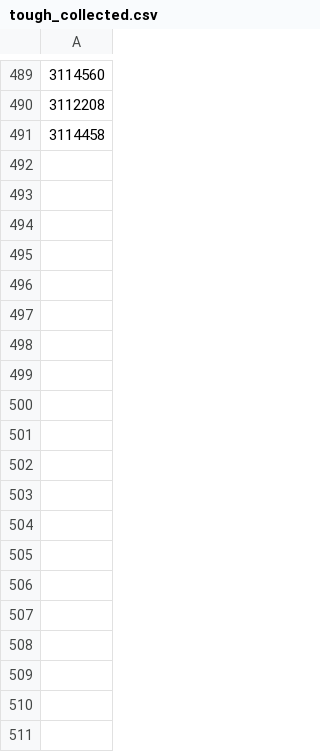
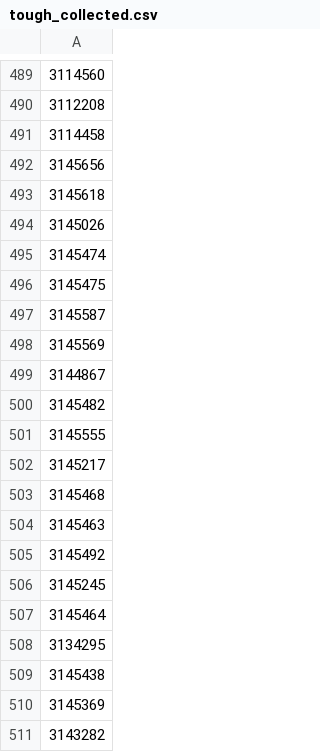
Before and after one commit to yr260625/tough-word-genarator, a CSV file: static/tough_collected.csv, drawn as a sheet; only a part is shown, gaps mark what is left out; the diff covers the shown part only; the diff names each change by its address in the sheet, - before the commit and + after, or states it on an @@ line.

```diff
--- a/static/tough_collected.csv
+++ b/static/tough_collected.csv
+row 492: 3145656
+row 493: 3145618
+row 494: 3145026
+row 495: 3145474
+row 496: 3145475
+row 497: 3145587
+row 498: 3145569
+row 499: 3144867
+row 500: 3145482
+row 501: 3145555
+row 502: 3145217
+row 503: 3145468
+row 504: 3145463
+row 505: 3145492
+row 506: 3145245
+row 507: 3145464
+row 508: 3134295
+row 509: 3145438
+row 510: 3145369
+row 511: 3143282
```
Also changed, not shown: 180 added rows elsewhere in this file, 14 other files.
